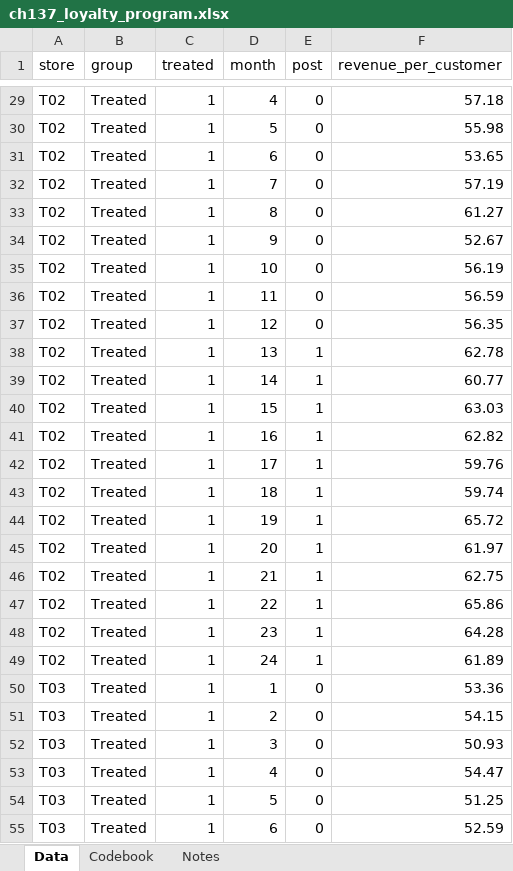
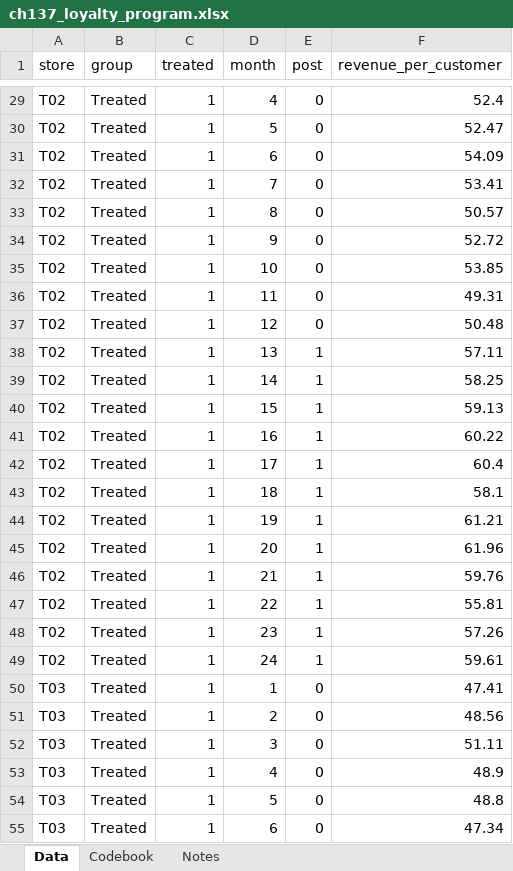
Before and after one commit to johnfisher-ai/Statistics-Data-Science-AI-Visual-Book, an Excel workbook: data/ch137_loyalty_program.xlsx, sheet Data, drawn as a sheet; only a part is shown, gaps mark what is left out; values as stored, in another font and other column widths than the file's, no borders; the diff covers the shown part only; the diff names each change by its address in the sheet, - before the commit and + after, or states it on an @@ line.

```diff
--- a/data/ch137_loyalty_program.xlsx (sheet Data)
+++ b/data/ch137_loyalty_program.xlsx (sheet Data)
-F29 (revenue_per_customer): 57.18
+F29 (revenue_per_customer): 52.4
-F30 (revenue_per_customer): 55.98
+F30 (revenue_per_customer): 52.47
-F31 (revenue_per_customer): 53.65
+F31 (revenue_per_customer): 54.09
-F32 (revenue_per_customer): 57.19
+F32 (revenue_per_customer): 53.41
-F33 (revenue_per_customer): 61.27
+F33 (revenue_per_customer): 50.57
-F34 (revenue_per_customer): 52.67
+F34 (revenue_per_customer): 52.72
-F35 (revenue_per_customer): 56.19
+F35 (revenue_per_customer): 53.85
-F36 (revenue_per_customer): 56.59
+F36 (revenue_per_customer): 49.31
-F37 (revenue_per_customer): 56.35
+F37 (revenue_per_customer): 50.48
-F38 (revenue_per_customer): 62.78
+F38 (revenue_per_customer): 57.11
-F39 (revenue_per_customer): 60.77
+F39 (revenue_per_customer): 58.25
-F40 (revenue_per_customer): 63.03
+F40 (revenue_per_customer): 59.13
-F41 (revenue_per_customer): 62.82
+F41 (revenue_per_customer): 60.22
-F42 (revenue_per_customer): 59.76
+F42 (revenue_per_customer): 60.4
-F43 (revenue_per_customer): 59.74
+F43 (revenue_per_customer): 58.1
-F44 (revenue_per_customer): 65.72
+F44 (revenue_per_customer): 61.21
-F45 (revenue_per_customer): 61.97
+F45 (revenue_per_customer): 61.96
-F46 (revenue_per_customer): 62.75
+F46 (revenue_per_customer): 59.76
-F47 (revenue_per_customer): 65.86
+F47 (revenue_per_customer): 55.81
-F48 (revenue_per_customer): 64.28
+F48 (revenue_per_customer): 57.26
-F49 (revenue_per_customer): 61.89
+F49 (revenue_per_customer): 59.61
-F50 (revenue_per_customer): 53.36
+F50 (revenue_per_customer): 47.41
-F51 (revenue_per_customer): 54.15
+F51 (revenue_per_customer): 48.56
-F52 (revenue_per_customer): 50.93
+F52 (revenue_per_customer): 51.11
-F53 (revenue_per_customer): 54.47
+F53 (revenue_per_customer): 48.9
-F54 (revenue_per_customer): 51.25
+F54 (revenue_per_customer): 48.8
-F55 (revenue_per_customer): 52.59
+F55 (revenue_per_customer): 47.34
```
Also changed, not shown: 933 edited cells elsewhere in this sheet, sheet Notes, 3 other files.
